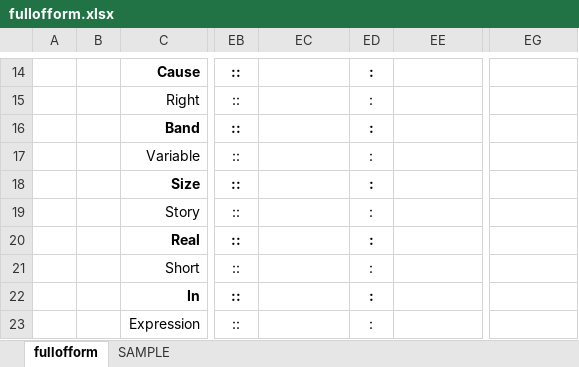
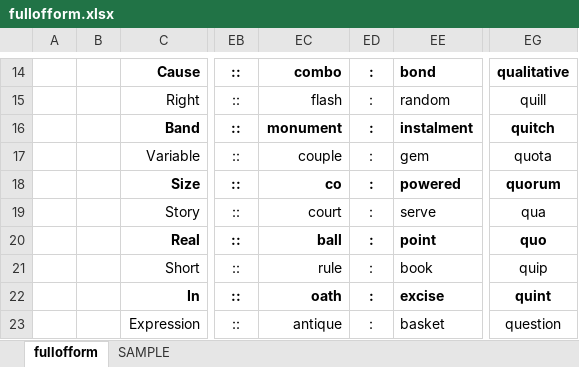
Before and after one commit to openroot/fullOfForm53, an Excel workbook: fullofform/fullofform.xlsx, sheet fullofform, drawn as a sheet; only a part is shown, gaps mark what is left out; values as stored, in another font and other column widths than the file's, no borders; charts and pictures not drawn; the diff covers the shown part only; the diff names each change by its address in the sheet, - before the commit and + after, or states it on an @@ line.

```diff
--- a/fullofform/fullofform.xlsx (sheet fullofform)
+++ b/fullofform/fullofform.xlsx (sheet fullofform)
-EC14: (empty)
+EC14: combo
-EE14: (empty)
+EE14: bond
-EG14: (empty)
+EG14: qualitative
-EC15: (empty)
+EC15: flash
-EE15: (empty)
+EE15: random
-EG15: (empty)
+EG15: quill
-EC16: (empty)
+EC16: monument
-EE16: (empty)
+EE16: instalment
-EG16: (empty)
+EG16: quitch
-EC17: (empty)
+EC17: couple
-EE17: (empty)
+EE17: gem
-EG17: (empty)
+EG17: quota
-EC18: (empty)
+EC18: co
-EE18: (empty)
+EE18: powered
-EG18: (empty)
+EG18: quorum
-EC19: (empty)
+EC19: court
-EE19: (empty)
+EE19: serve
-EG19: (empty)
+EG19: qua
-EC20: (empty)
+EC20: ball
-EE20: (empty)
+EE20: point
-EG20: (empty)
+EG20: quo
-EC21: (empty)
+EC21: rule
-EE21: (empty)
+EE21: book
-EG21: (empty)
+EG21: quip
-EC22: (empty)
+EC22: oath
-EE22: (empty)
+EE22: excise
-EG22: (empty)
+EG22: quint
-EC23: (empty)
+EC23: antique
-EE23: (empty)
+EE23: basket
-EG23: (empty)
+EG23: question
```
Also changed, not shown: 54 edited cells elsewhere in this sheet, 4 other files.
